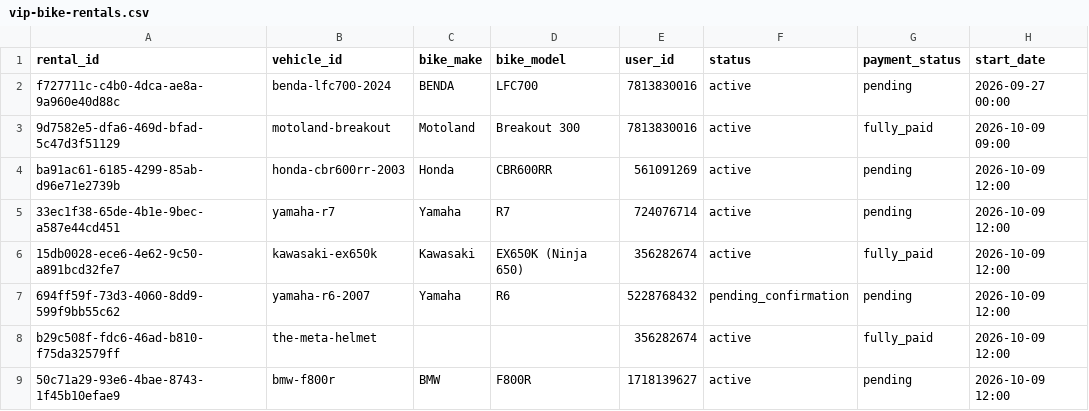
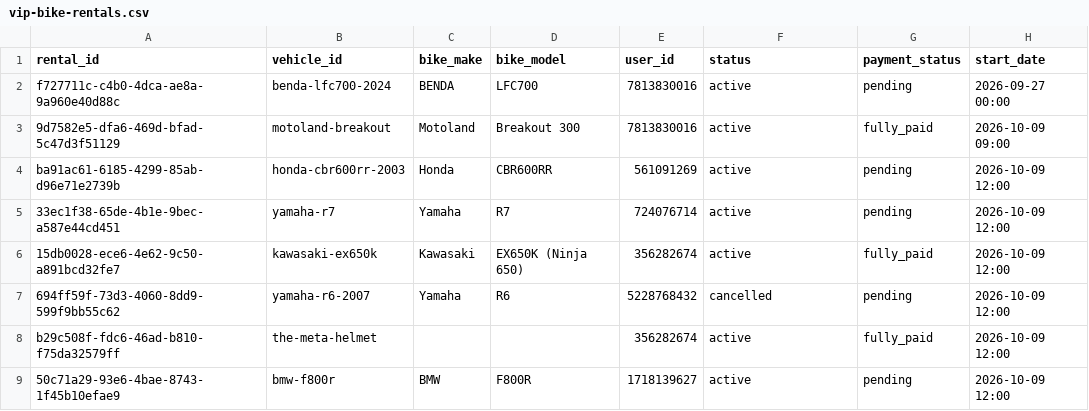
Before and after one commit to salavey13/carTest, a CSV file: public/docs/autoreply/vip-bike-rentals.csv, drawn as a sheet; only a part is shown; the diff names each change by its address in the sheet, - before the commit and + after, or states it on an @@ line.

Commit message:
chore(rentals): regenerate active rentals CSV from Supabase

```diff
--- a/public/docs/autoreply/vip-bike-rentals.csv
+++ b/public/docs/autoreply/vip-bike-rentals.csv
-F7 (status): pending_confirmation
+F7 (status): cancelled
```
